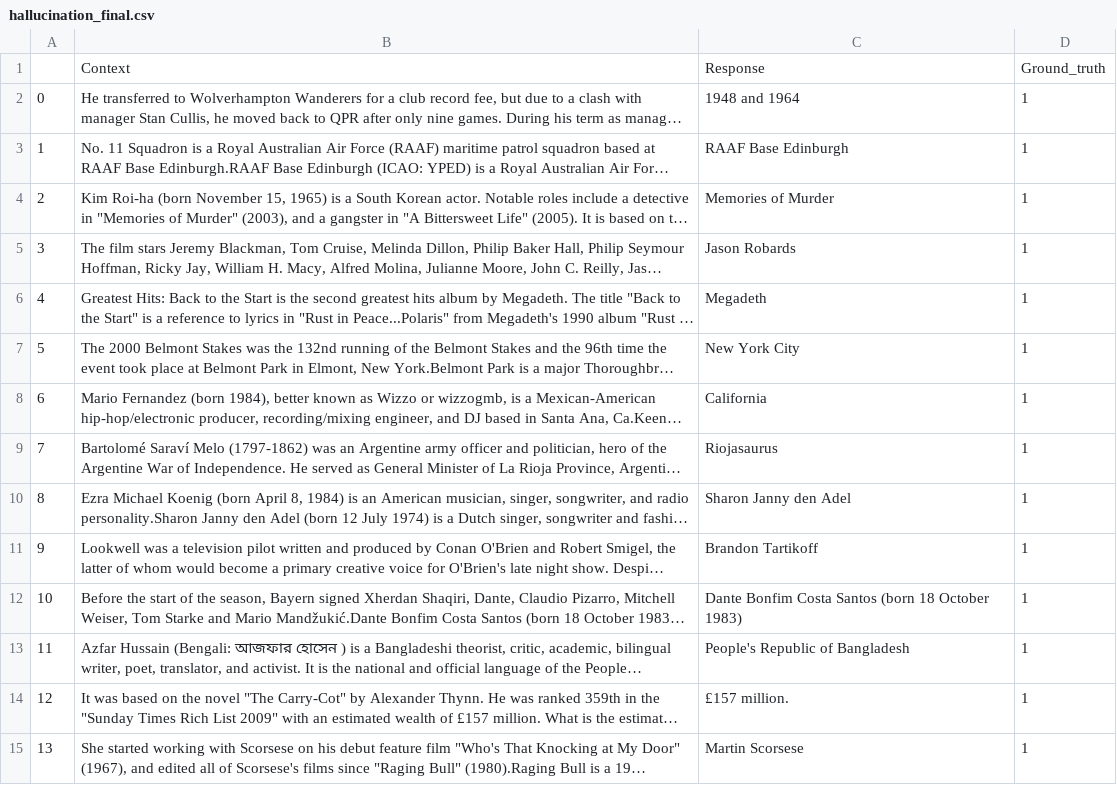
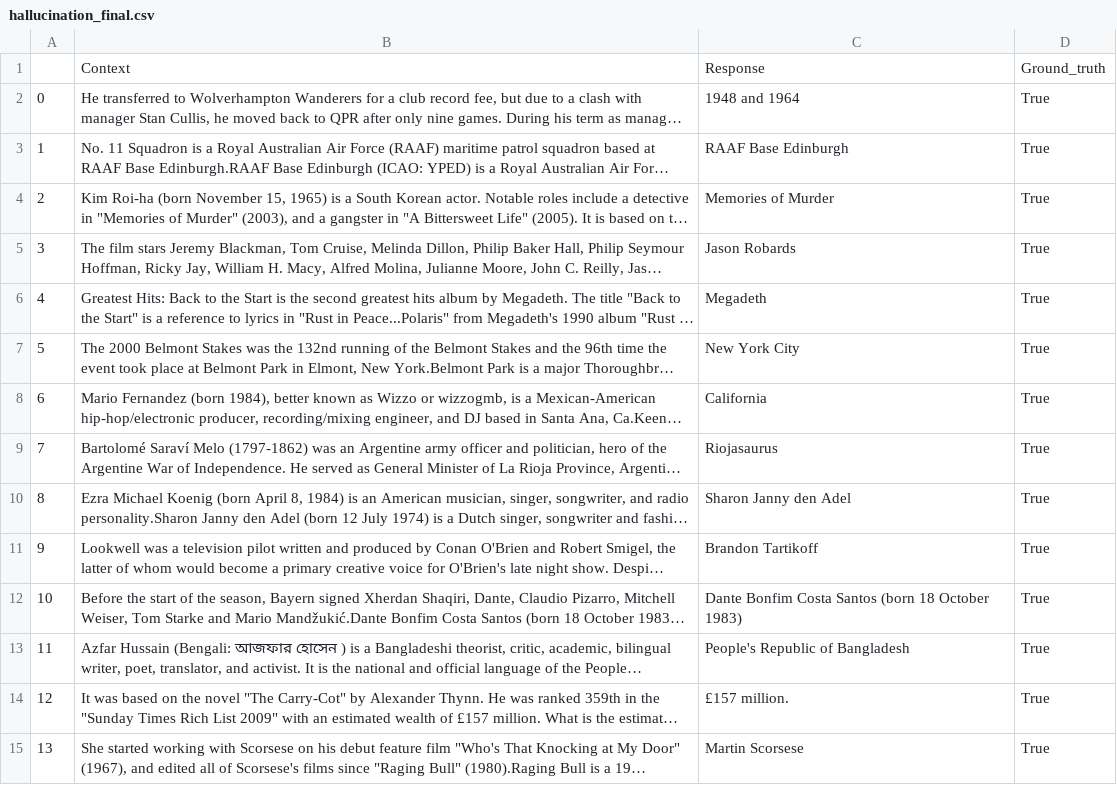
Before and after one commit to Parthian-Sunrise/llm-eval-session, a CSV file: data/hallucination_final.csv, drawn as a sheet; only a part is shown; long unchanged cells end in …; the diff covers the shown part only; the diff names each change by its address in the sheet, - before the commit and + after, or states it on an @@ line.

```diff
--- a/data/hallucination_final.csv
+++ b/data/hallucination_final.csv
-D2:D15: 1
+D2:D15: True
```
Also changed, not shown: 36 edited cells elsewhere in this file, 1 other file.
